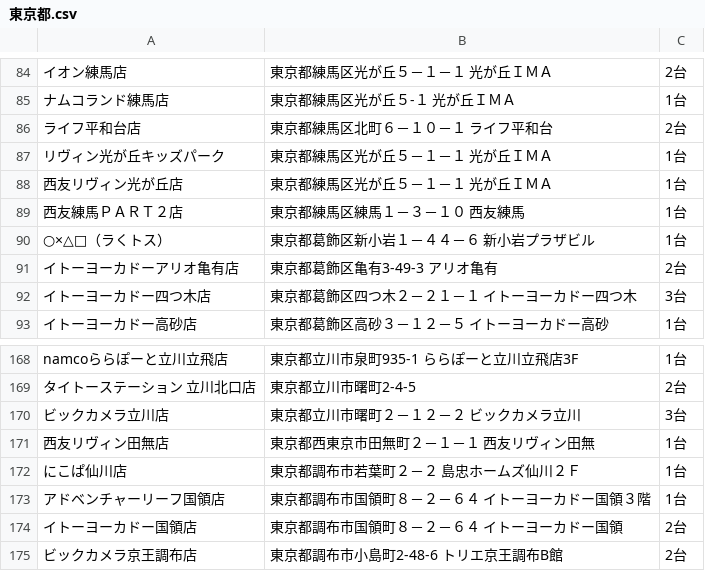
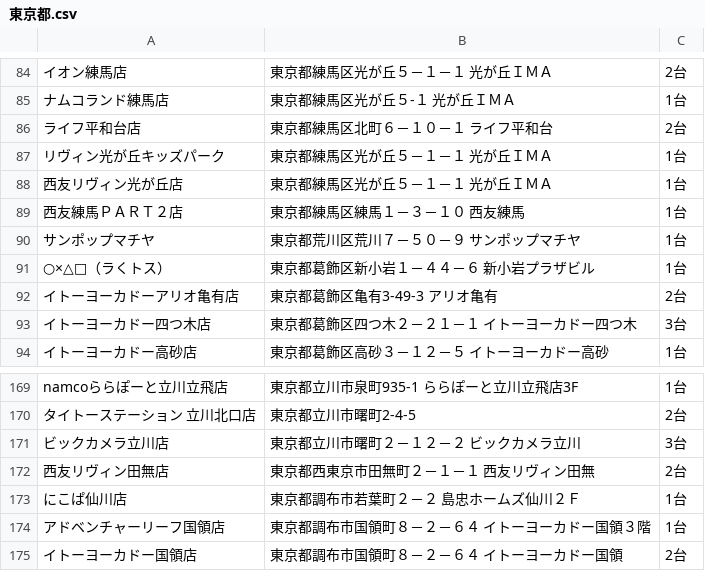
Before and after one commit to eagletmt/idolmap-data, a CSV file: aikatsu/東京都.csv, drawn as a sheet; only a part is shown, gaps mark what is left out; the shorter side is filled out with more unchanged rows; addresses are those after the commit; the diff names each change by its address in the sheet, - before the commit and + after, or states it on an @@ line.

Commit message:
Update CSV data 2018-05-29 01:07:37+09:00

```diff
--- a/aikatsu/東京都.csv
+++ b/aikatsu/東京都.csv
+row 90: サンポップマチヤ | 東京都荒川区荒川７－５０－９ サンポップマチヤ | 1台
-C172: 1台
+C172: 2台
```
Also changed, not shown: 1 other file.
